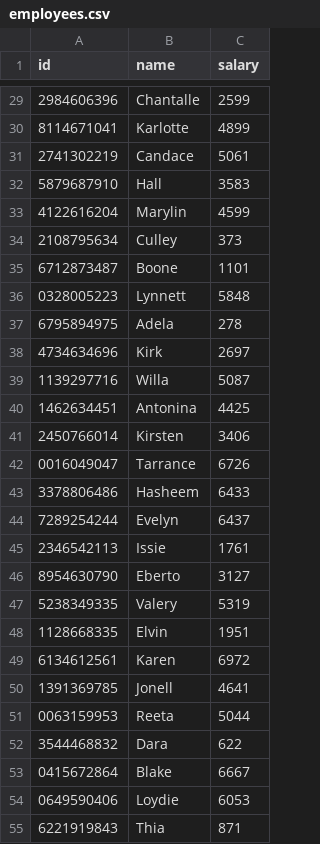
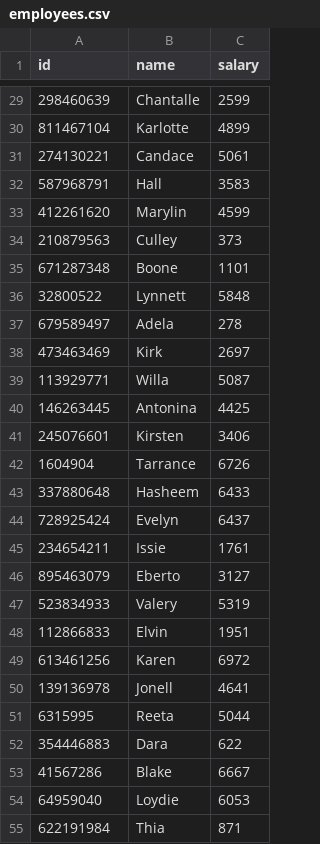
Before and after one commit to theopin/Punchender, a CSV file: data/employees.csv, drawn as a sheet; only a part is shown, gaps mark what is left out; the diff covers the shown part only.

```diff
--- a/data/employees.csv
+++ b/data/employees.csv
@@ -29,27 +29,27 @@ id,name,salary
-2984606396,Chantalle,2599
-8114671041,Karlotte,4899
-2741302219,Candace,5061
-5879687910,Hall,3583
-4122616204,Marylin,4599
-2108795634,Culley,373
-6712873487,Boone,1101
-0328005223,Lynnett,5848
-6795894975,Adela,278
-4734634696,Kirk,2697
-1139297716,Willa,5087
-1462634451,Antonina,4425
-2450766014,Kirsten,3406
-0016049047,Tarrance,6726
-3378806486,Hasheem,6433
-7289254244,Evelyn,6437
-2346542113,Issie,1761
-8954630790,Eberto,3127
-5238349335,Valery,5319
-1128668335,Elvin,1951
-6134612561,Karen,6972
-1391369785,Jonell,4641
-0063159953,Reeta,5044
-3544468832,Dara,622
-0415672864,Blake,6667
-0649590406,Loydie,6053
-6221919843,Thia,871
+298460639,Chantalle,2599
+811467104,Karlotte,4899
+274130221,Candace,5061
+587968791,Hall,3583
+412261620,Marylin,4599
+210879563,Culley,373
+671287348,Boone,1101
+32800522,Lynnett,5848
+679589497,Adela,278
+473463469,Kirk,2697
+113929771,Willa,5087
+146263445,Antonina,4425
+245076601,Kirsten,3406
+1604904,Tarrance,6726
+337880648,Hasheem,6433
+728925424,Evelyn,6437
+234654211,Issie,1761
+895463079,Eberto,3127
+523834933,Valery,5319
+112866833,Elvin,1951
+613461256,Karen,6972
+139136978,Jonell,4641
+6315995,Reeta,5044
+354446883,Dara,622
+41567286,Blake,6667
+64959040,Loydie,6053
+622191984,Thia,871
```
Also changed, not shown: 73 edited cells elsewhere in this file, data/project_types.csv, data/refunds.csv, 3 other files.
